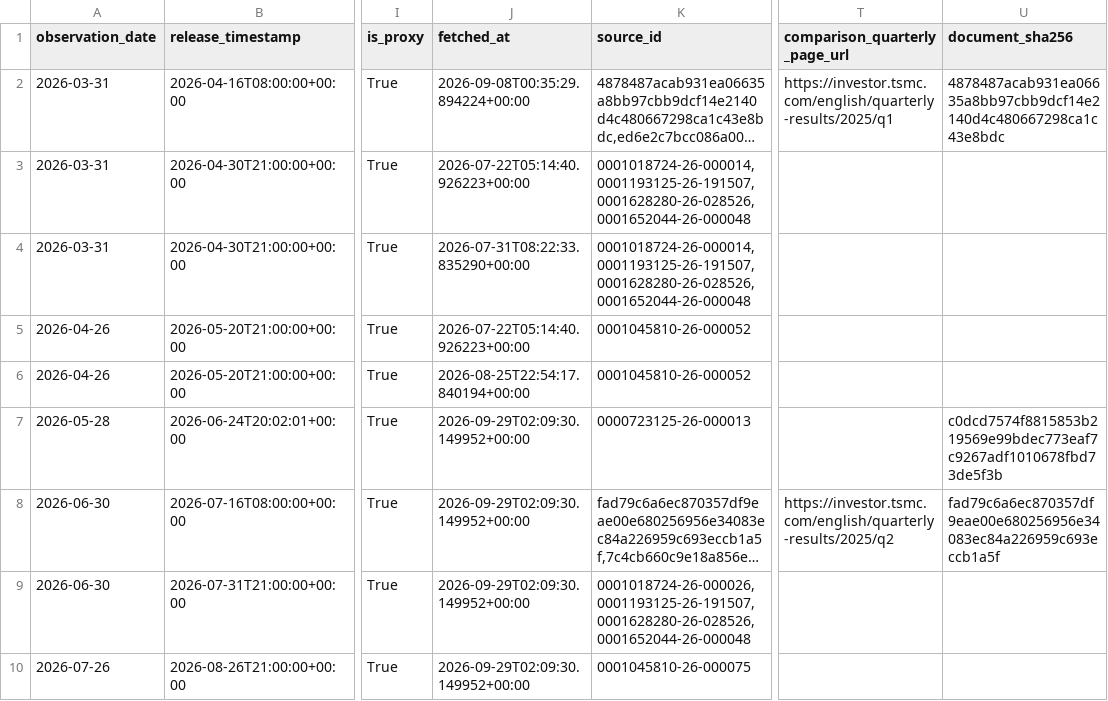
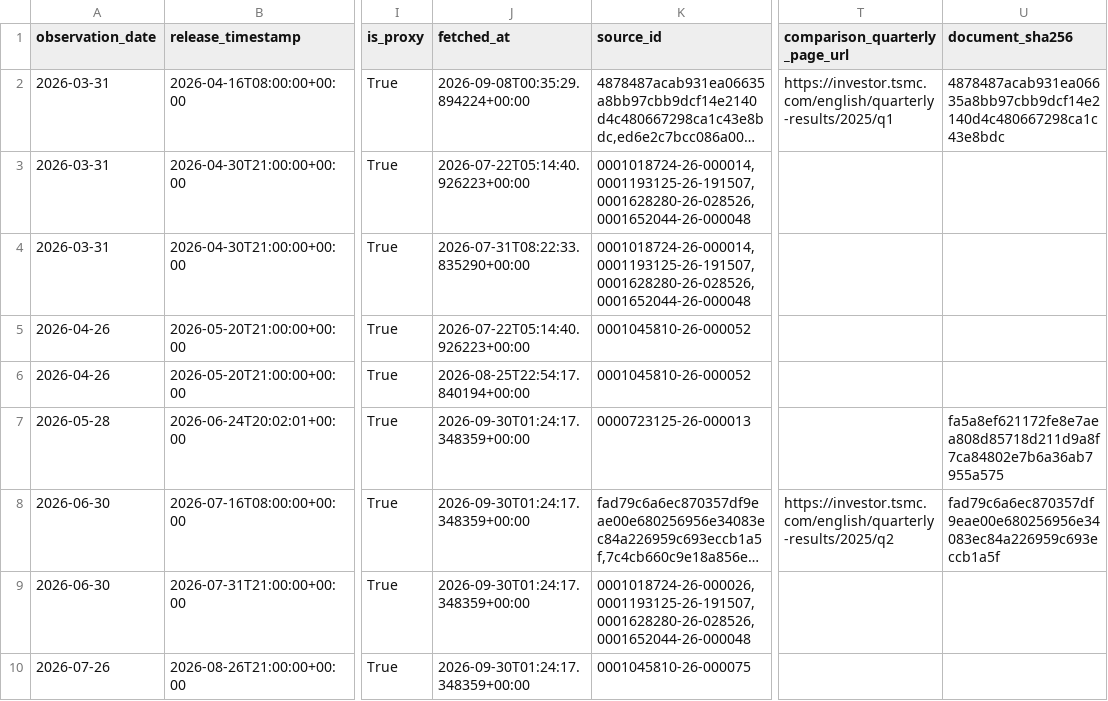
Before and after one commit to oldweng415-dev/investment-os, a CSV file: data/ai_cycle_pit.csv, drawn as a sheet; only a part is shown, gaps mark what is left out; long unchanged cells end in …; the diff names each change by its address in the sheet, - before the commit and + after, or states it on an @@ line.

```diff
--- a/data/ai_cycle_pit.csv
+++ b/data/ai_cycle_pit.csv
-J7:J10 (fetched_at): 2026-09-29T02:09:30.149952+00:00
+J7:J10 (fetched_at): 2026-09-30T01:24:17.348359+00:00
-U7 (document_sha256): c0dcd7574f8815853b219569e99bdec773eaf7c9267adf1010678fbd73de5f3b
+U7 (document_sha256): fa5a8ef621172fe8e7aea808d85718d211d9a8f7ca84802e7b6a36ab7955a575
```
Also changed, not shown: data/positioning_pit.csv, data/valuation_pit.csv.
